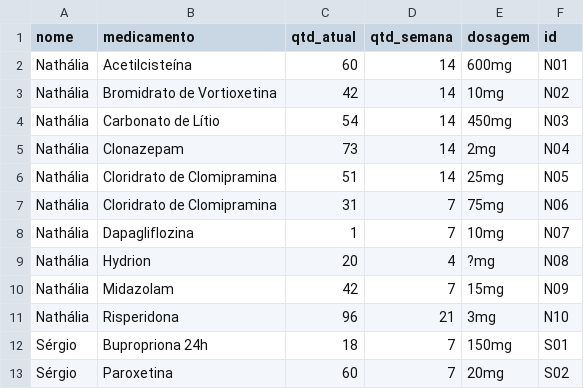
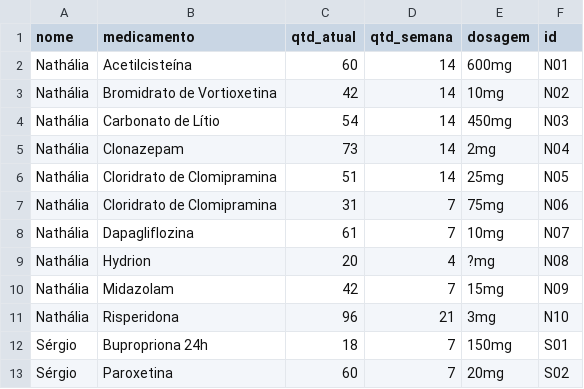
Before and after one commit to sergio-dutra-ro/inventario_medicamentos, a CSV file: data/inventario_remedios.csv, drawn as a sheet.

Commit message:
data: atualiza estoque de remedios

```diff
--- a/data/inventario_remedios.csv
+++ b/data/inventario_remedios.csv
@@ -7,3 +7,3 @@ Nathália,Cloridrato de Clomipramina,51,14,25mg,N05
 Nathália,Cloridrato de Clomipramina,31,7,75mg,N06
-Nathália,Dapagliflozina,1,7,10mg,N07
+Nathália,Dapagliflozina,61,7,10mg,N07
 Nathália,Hydrion,20,4,?mg,N08
```
